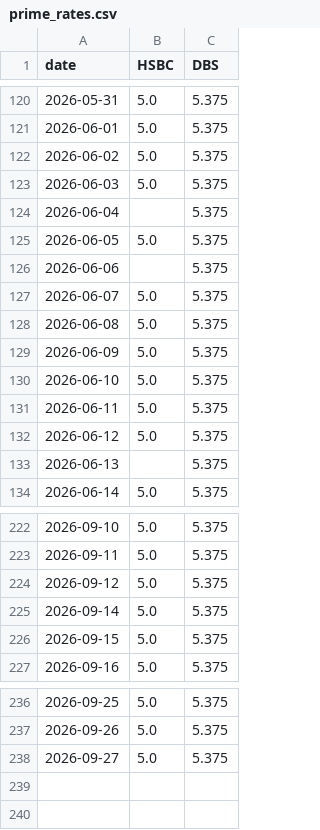
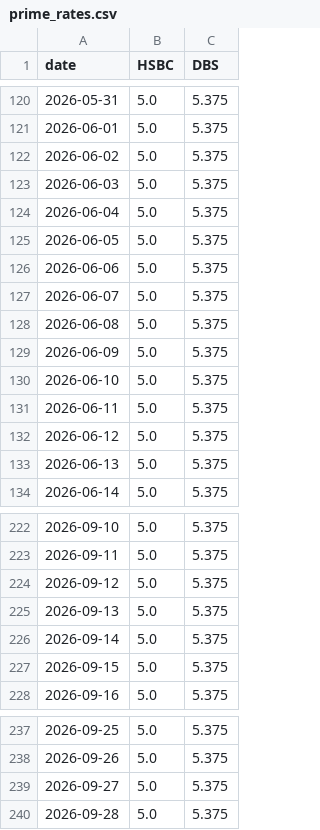
Before and after one commit to anthonyfhl/r_monitor, a CSV file: data/prime_rates.csv, drawn as a sheet; only a part is shown, gaps mark what is left out.

```diff
--- a/data/prime_rates.csv
+++ b/data/prime_rates.csv
@@ -123,5 +123,5 @@ date,HSBC,DBS
 2026-06-03,5.0,5.375
-2026-06-04,,5.375
+2026-06-04,5.0,5.375
 2026-06-05,5.0,5.375
-2026-06-06,,5.375
+2026-06-06,5.0,5.375
 2026-06-07,5.0,5.375
@@ -132,3 +132,3 @@ date,HSBC,DBS
 2026-06-12,5.0,5.375
-2026-06-13,,5.375
+2026-06-13,5.0,5.375
 2026-06-14,5.0,5.375
@@ -224,2 +224,3 @@ date,HSBC,DBS
 2026-09-12,5.0,5.375
+2026-09-13,5.0,5.375
 2026-09-14,5.0,5.375
@@ -238 +239,2 @@ date,HSBC,DBS
 2026-09-27,5.0,5.375
+2026-09-28,5.0,5.375
```
Also changed, not shown: data/fed_rates.csv, data/hibor_daily.csv, 2 other files.
